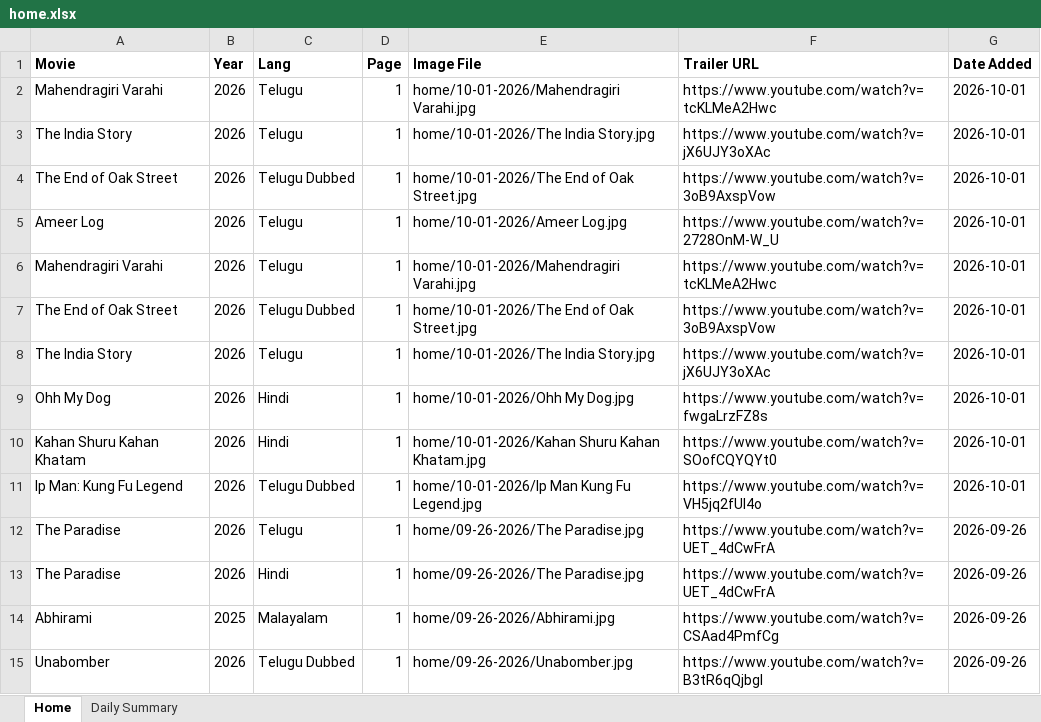
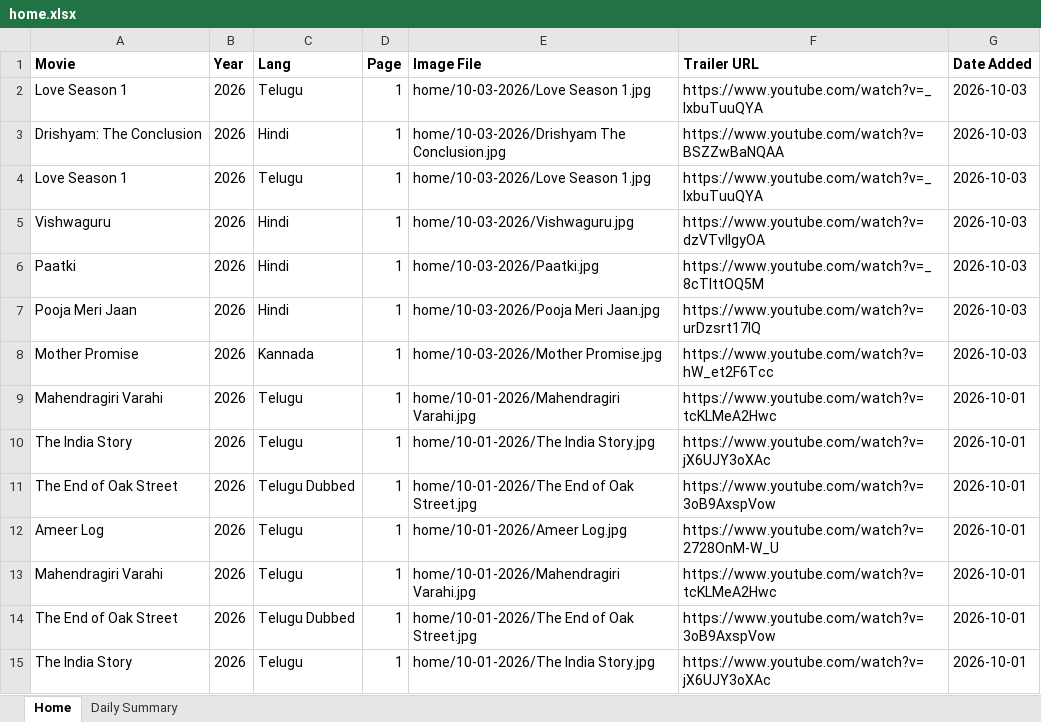
Before and after one commit to Lucky2Kode/movie-rulz-scrap, an Excel workbook: output/home.xlsx, sheet Home, drawn as a sheet; only a part is shown; the shorter side is filled out with more unchanged rows; values as stored, in another font and other column widths than the file's, no borders; the diff names each change by its address in the sheet, - before the commit and + after, or states it on an @@ line.

Commit message:
3rd Oct 2026

```diff
--- a/output/home.xlsx (sheet Home)
+++ b/output/home.xlsx (sheet Home)
+row 2: Love Season 1 | 2026 | Telugu | 1 | home/10-03-2026/Love Season 1.jpg | https://www.youtube.com/watch?v=_lxbuTuuQYA | 2026-10-03
+row 3: Drishyam: The Conclusion | 2026 | Hindi | 1 | home/10-03-2026/Drishyam The Conclusion.jpg | https://www.youtube.com/watch?v=BSZZwBaNQAA | 2026-10-03
+row 4: Love Season 1 | 2026 | Telugu | 1 | home/10-03-2026/Love Season 1.jpg | https://www.youtube.com/watch?v=_lxbuTuuQYA | 2026-10-03
+row 5: Vishwaguru | 2026 | Hindi | 1 | home/10-03-2026/Vishwaguru.jpg | https://www.youtube.com/watch?v=dzVTvlIgyOA | 2026-10-03
+row 6: Paatki | 2026 | Hindi | 1 | home/10-03-2026/Paatki.jpg | https://www.youtube.com/watch?v=_8cTIttOQ5M | 2026-10-03
+row 7: Pooja Meri Jaan | 2026 | Hindi | 1 | home/10-03-2026/Pooja Meri Jaan.jpg | https://www.youtube.com/watch?v=urDzsrt17IQ | 2026-10-03
+row 8: Mother Promise | 2026 | Kannada | 1 | home/10-03-2026/Mother Promise.jpg | https://www.youtube.com/watch?v=hW_et2F6Tcc | 2026-10-03
```
Also changed, not shown: sheet Daily Summary.
